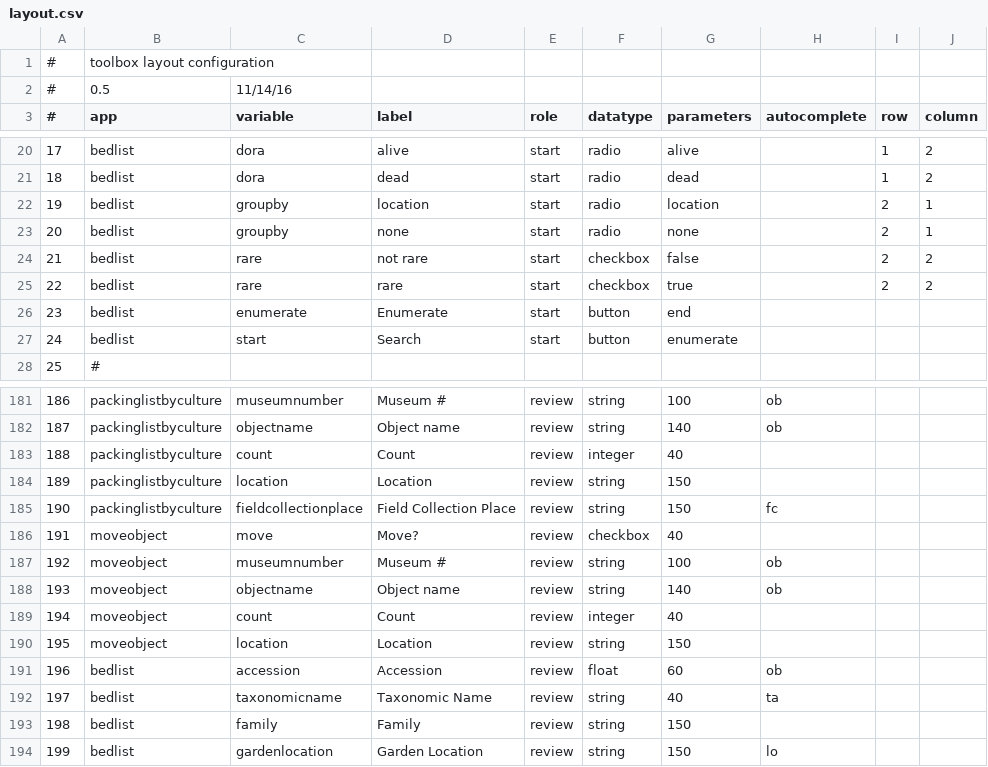
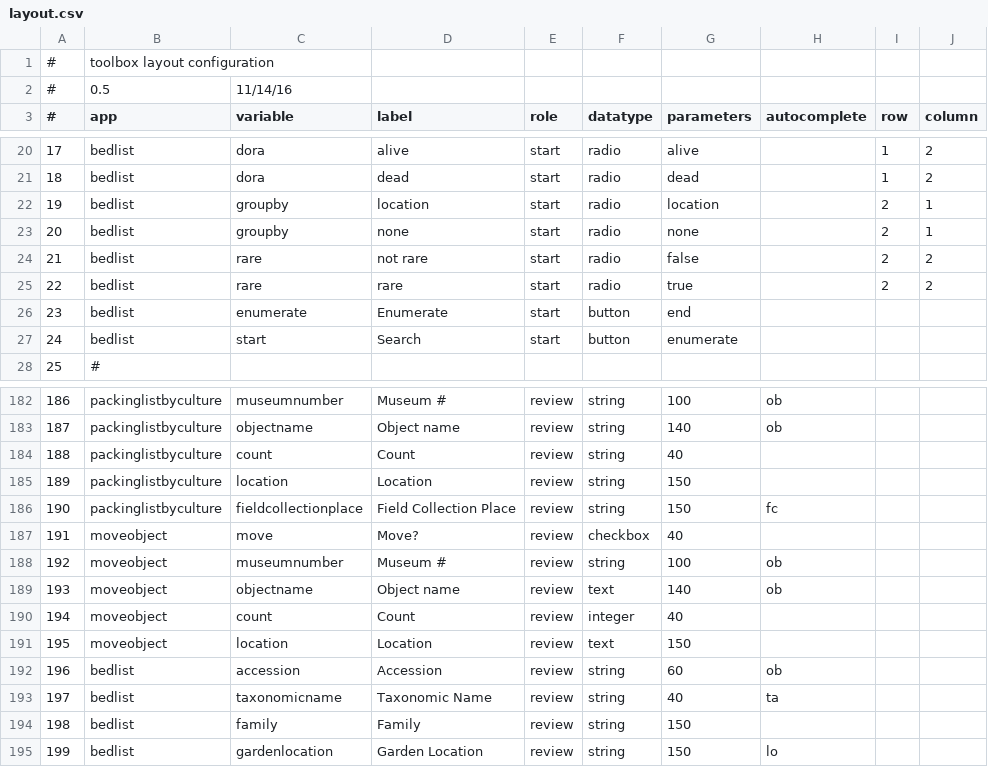
Before and after one commit to cspace-deployment/django_example_config, a CSV file: botgarden/apps/toolbox/cfgs/layout.csv, drawn as a sheet; only a part is shown, gaps mark what is left out; addresses are those after the commit; the diff covers the shown part only; the diff names each change by its address in the sheet, - before the commit and + after, or states it on an @@ line.

```diff
--- a/botgarden/apps/toolbox/cfgs/layout.csv
+++ b/botgarden/apps/toolbox/cfgs/layout.csv
-F24:F25 (datatype): checkbox
+F24:F25 (datatype): radio
-F184 (datatype): integer
+F184 (datatype): string
-F189 (datatype): string
+F189 (datatype): text
-F191 (datatype): string
+F191 (datatype): text
-F192 (datatype): float
+F192 (datatype): string
```
Also changed, not shown: 3 added rows, 2 removed rows, 1 moved row, 32 edited cells and row numbers in column A elsewhere in this file, 2 other files.
